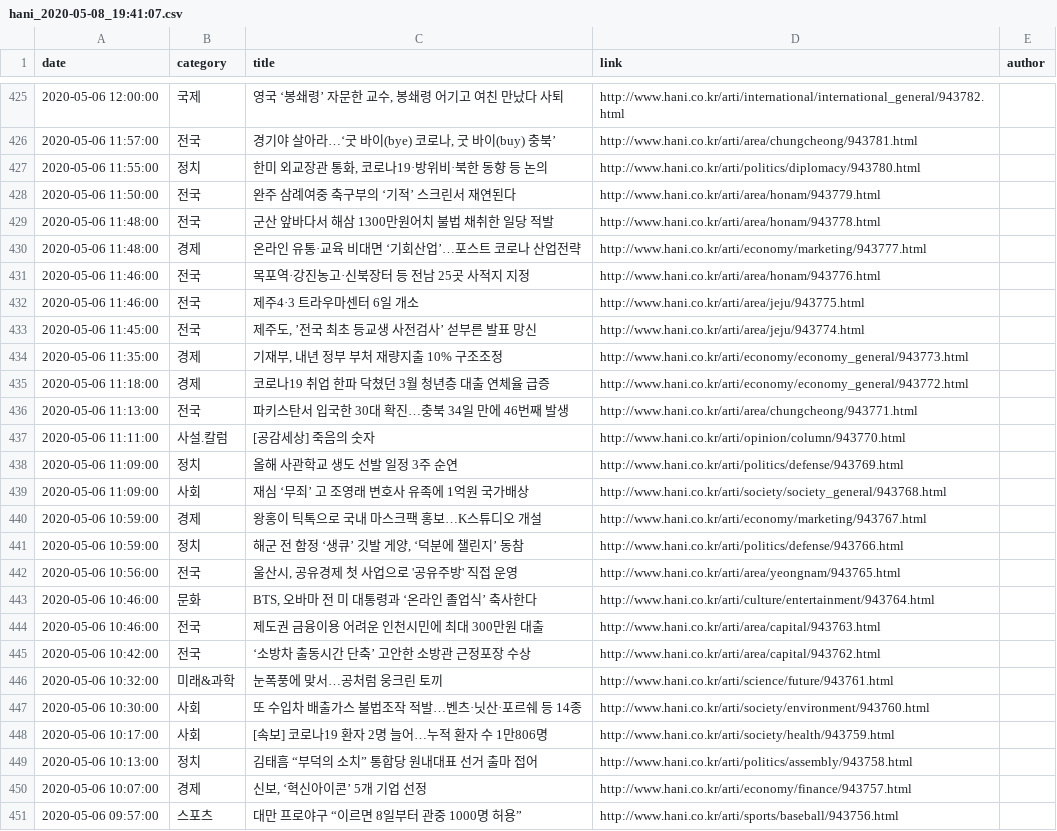
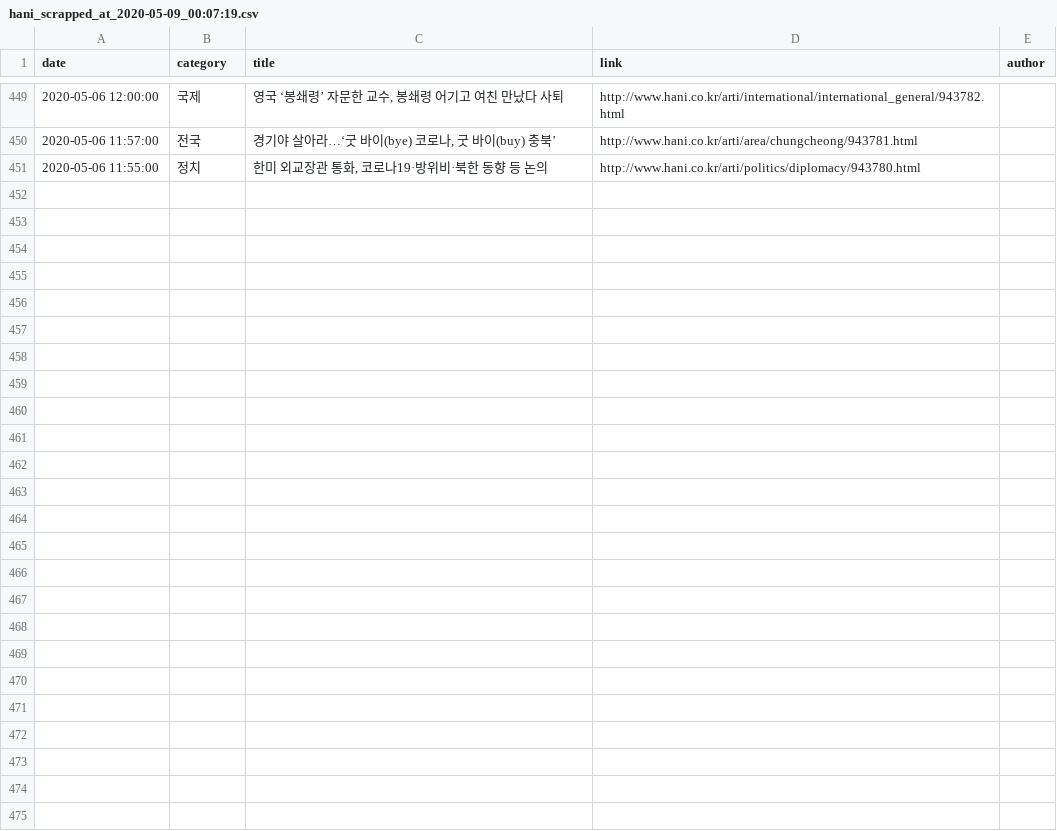
Before and after one commit to sellabae/news-analysis, a CSV file: scrapper/scrapped/hani/hani_scrapped_at_2020-05-09_00:07:19.csv (was scrapper/scrapped/hani_2020-05-08_19:41:07.csv), drawn as a sheet; only a part is shown, gaps mark what is left out; the diff covers the shown part only.

```diff
--- a/scrapper/scrapped/hani_2020-05-08_19:41:07.csv
+++ b/scrapper/scrapped/hani/hani_scrapped_at_2020-05-09_00:07:19.csv
@@ -427,25 +451 @@ date,category,title,link,author
 2020-05-06 11:55:00,정치,"한미 외교장관 통화, 코로나19·방위비·북한 동향 등 논의",http://www.hani.co.kr/arti/politics/diplomacy/943780.html,
-2020-05-06 11:50:00,전국,완주 삼례여중 축구부의 ‘기적’ 스크린서 재연된다,http://www.hani.co.kr/arti/area/honam/943779.html,
-2020-05-06 11:48:00,전국,군산 앞바다서 해삼 1300만원어치 불법 채취한 일당 적발,http://www.hani.co.kr/arti/area/honam/943778.html,
-2020-05-06 11:48:00,경제,온라인 유통·교육 비대면 ‘기회산업’…포스트 코로나 산업전략,http://www.hani.co.kr/arti/economy/marketing/943777.html,
-2020-05-06 11:46:00,전국,목포역·강진농고·신북장터 등 전남 25곳 사적지 지정,http://www.hani.co.kr/arti/area/honam/943776.html,
-2020-05-06 11:46:00,전국,제주4·3 트라우마센터 6일 개소,http://www.hani.co.kr/arti/area/jeju/943775.html,
-2020-05-06 11:45:00,전국,"제주도, ’전국 최초 등교생 사전검사’ 섣부른 발표 망신",http://www.hani.co.kr/arti/area/jeju/943774.html,
-2020-05-06 11:35:00,경제,"기재부, 내년 정부 부처 재량지출 10% 구조조정",http://www.hani.co.kr/arti/economy/economy_general/943773.html,
-2020-05-06 11:18:00,경제,코로나19 취업 한파 닥쳤던 3월 청년층 대출 연체율 급증,http://www.hani.co.kr/arti/economy/economy_general/943772.html,
-2020-05-06 11:13:00,전국,파키스탄서 입국한 30대 확진…충북 34일 만에 46번째 발생,http://www.hani.co.kr/arti/area/chungcheong/943771.html,
-2020-05-06 11:11:00,사설.칼럼,[공감세상] 죽음의 숫자,http://www.hani.co.kr/arti/opinion/column/943770.html,
-2020-05-06 11:09:00,정치,올해 사관학교 생도 선발 일정 3주 순연,http://www.hani.co.kr/arti/politics/defense/943769.html,
-2020-05-06 11:09:00,사회,재심 ‘무죄’ 고 조영래 변호사 유족에 1억원 국가배상,http://www.hani.co.kr/arti/society/society_general/943768.html,
-2020-05-06 10:59:00,경제,왕홍이 틱톡으로 국내 마스크팩 홍보…K스튜디오 개설,http://www.hani.co.kr/arti/economy/marketing/943767.html,
-2020-05-06 10:59:00,정치,"해군 전 함정 ‘생큐’ 깃발 게양, ‘덕분에 챌린지’ 동참",http://www.hani.co.kr/arti/politics/defense/943766.html,
-2020-05-06 10:56:00,전국,"울산시, 공유경제 첫 사업으로 '공유주방' 직접 운영",http://www.hani.co.kr/arti/area/yeongnam/943765.html,
-2020-05-06 10:46:00,문화,"BTS, 오바마 전 미 대통령과 ‘온라인 졸업식’ 축사한다",http://www.hani.co.kr/arti/culture/entertainment/943764.html,
-2020-05-06 10:46:00,전국,제도권 금융이용 어려운 인천시민에 최대 300만원 대출,http://www.hani.co.kr/arti/area/capital/943763.html,
-2020-05-06 10:42:00,전국,‘소방차 출동시간 단축’ 고안한 소방관 근정포장 수상,http://www.hani.co.kr/arti/area/capital/943762.html,
-2020-05-06 10:32:00,미래&과학,눈폭풍에 맞서…공처럼 웅크린 토끼,http://www.hani.co.kr/arti/science/future/943761.html,
-2020-05-06 10:30:00,사회,또 수입차 배출가스 불법조작 적발…벤츠·닛산·포르쉐 등 14종,http://www.hani.co.kr/arti/society/environment/943760.html,
-2020-05-06 10:17:00,사회,[속보] 코로나19 환자 2명 늘어…누적 환자 수 1만806명,http://www.hani.co.kr/arti/society/health/943759.html,
-2020-05-06 10:13:00,정치,김태흠 “부덕의 소치” 통합당 원내대표 선거 출마 접어,http://www.hani.co.kr/arti/politics/assembly/943758.html,
-2020-05-06 10:07:00,경제,"신보, ‘혁신아이콘’ 5개 기업 선정",http://www.hani.co.kr/arti/economy/finance/943757.html,
-2020-05-06 09:57:00,스포츠,대만 프로야구 “이르면 8일부터 관중 1000명 허용”,http://www.hani.co.kr/arti/sports/baseball/943756.html,
```
Also changed, not shown: 24 added rows and 5 edited cells elsewhere in this file, 1 other file.
